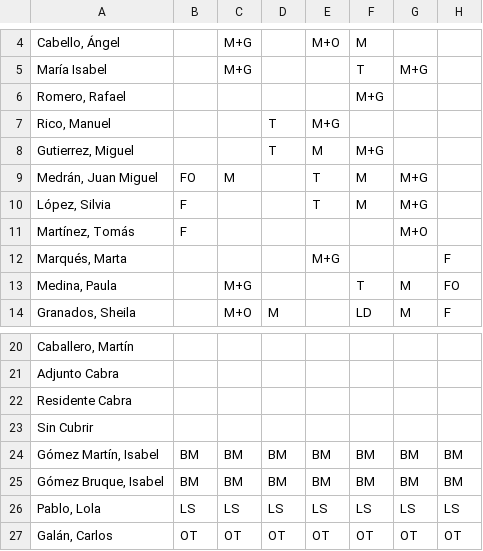
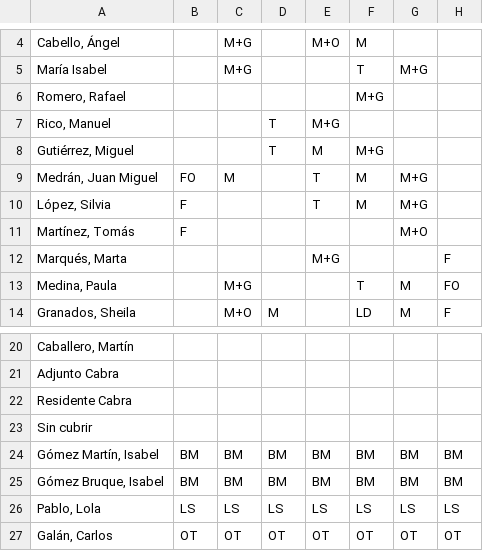
Before and after one commit to cjgaland/Web-Urgencias, a CSV file: Cuadrantes/data/cuadrantes/2025-06.csv, drawn as a sheet; only a part is shown, gaps mark what is left out; the diff names each change by its address in the sheet, - before the commit and + after, or states it on an @@ line.

```diff
--- a/Cuadrantes/data/cuadrantes/2025-06.csv
+++ b/Cuadrantes/data/cuadrantes/2025-06.csv
-A8: Gutierrez, Miguel
+A8: Gutiérrez, Miguel
-A23: Sin Cubrir
+A23: Sin cubrir
```
Also changed, not shown: Cuadrantes/data/cuadrantes/2025-02.csv, Cuadrantes/data/cuadrantes/2025-03.csv, 7 other files.
